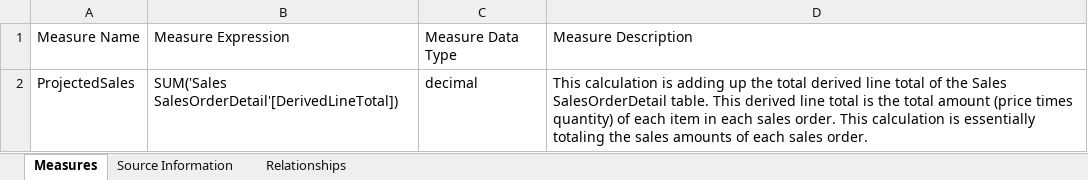
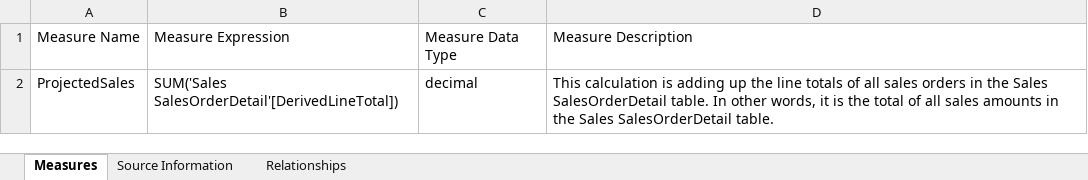
Before and after one commit to pragyagautam02/Power-BI-Automation, an Excel workbook: EXCEL Output/Assignment2.xlsx, sheet Measures, drawn as a sheet; values as stored, in another font and other column widths than the file's, no borders; table styles not drawn; the diff names each change by its address in the sheet, - before the commit and + after, or states it on an @@ line.

```diff
--- a/EXCEL Output/Assignment2.xlsx (sheet Measures)
+++ b/EXCEL Output/Assignment2.xlsx (sheet Measures)
-D2: …up the total derived line total of the Sales SalesOrderDetail table. This derived line total is the total amount (price times quantity) of each item in each sales order. This calculation is essentially totaling the sales amounts of each sales order.
+D2: …up the line totals of all sales orders in the Sales SalesOrderDetail table. In other words, it is the total of all sales amounts in the Sales SalesOrderDetail table.
```
Also changed, not shown: sheet Source Information, EXCEL Output/Assignment5.xlsx, EXCEL Output/Assignment6.xlsx, 24 other files.
